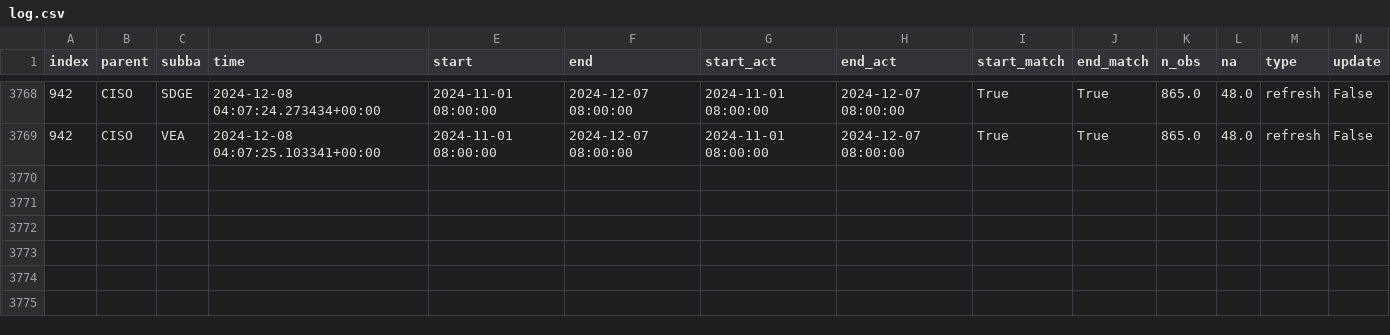
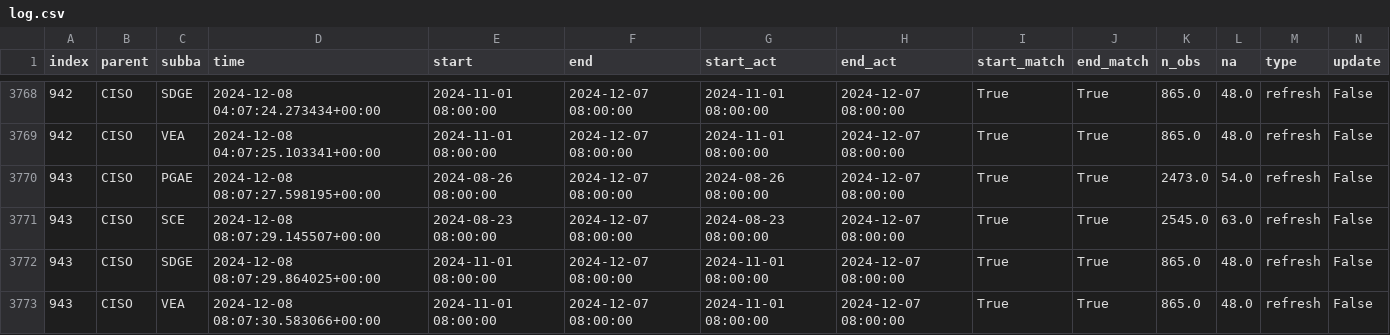
Before and after one commit to alexlabuda/ai-dev-2024-ml-workshop, a CSV file: data/log.csv, drawn as a sheet; only a part is shown, gaps mark what is left out; rows hold the shown columns only; the diff names each change by its address in the sheet, - before the commit and + after, or states it on an @@ line.

Commit message:
Auto update of the data

```diff
--- a/data/log.csv
+++ b/data/log.csv
+row 3770: 943 | CISO | PGAE | 2024-12-08 08:07:27.598195+00:00 | 2024-08-26 08:00:00 | 2024-12-07 08:00:00 | 2024-08-26 08:00:00 | 2024-12-07 08:00:00 | True | True | 2473.0 | 54.0 | refresh | False
+row 3771: 943 | CISO | SCE | 2024-12-08 08:07:29.145507+00:00 | 2024-08-23 08:00:00 | 2024-12-07 08:00:00 | 2024-08-23 08:00:00 | 2024-12-07 08:00:00 | True | True | 2545.0 | 63.0 | refresh | False
+row 3772: 943 | CISO | SDGE | 2024-12-08 08:07:29.864025+00:00 | 2024-11-01 08:00:00 | 2024-12-07 08:00:00 | 2024-11-01 08:00:00 | 2024-12-07 08:00:00 | True | True | 865.0 | 48.0 | refresh | False
+row 3773: 943 | CISO | VEA | 2024-12-08 08:07:30.583066+00:00 | 2024-11-01 08:00:00 | 2024-12-07 08:00:00 | 2024-11-01 08:00:00 | 2024-12-07 08:00:00 | True | True | 865.0 | 48.0 | refresh | False
```
Also changed, not shown: 2 other files.
